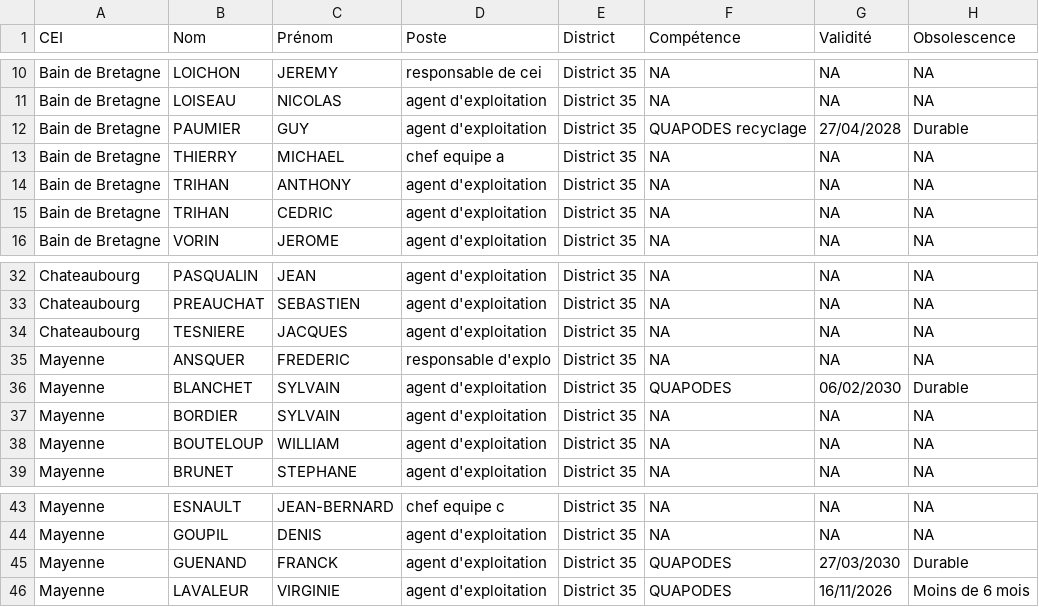
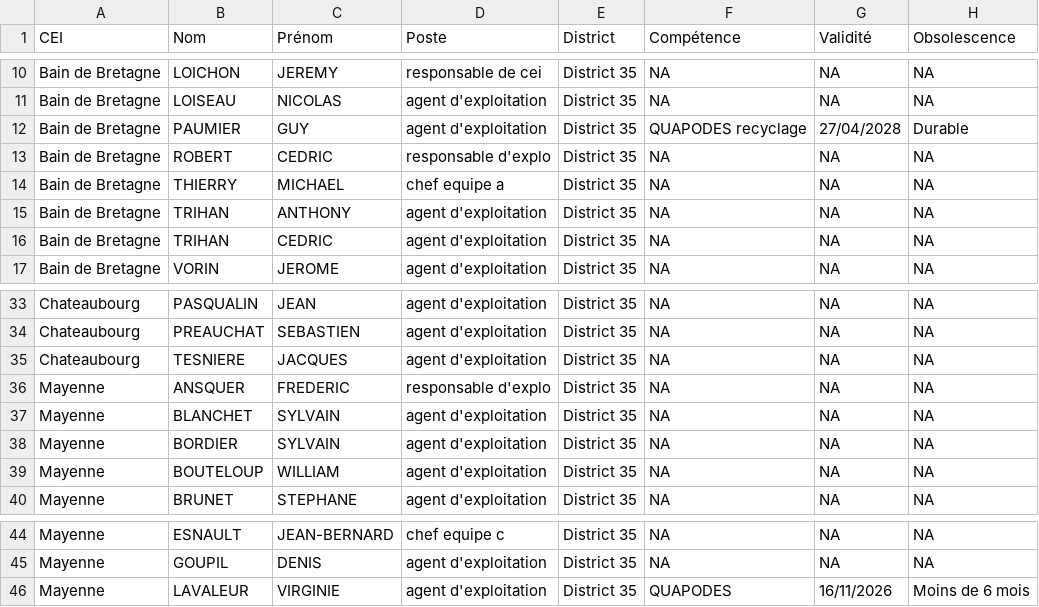
Before and after one commit to DIROuest-CG/schado35, a CSV file: docs/out/csv/habilitations_quapodes_District 35.csv, drawn as a sheet; only a part is shown, gaps mark what is left out.

```diff
--- a/docs/out/csv/habilitations_quapodes_District 35.csv
+++ b/docs/out/csv/habilitations_quapodes_District 35.csv
@@ -12,2 +12,3 @@
 "Bain de Bretagne","PAUMIER","GUY","agent d'exploitation","District 35","QUAPODES recyclage","27/04/2028","Durable"
+"Bain de Bretagne","ROBERT","CEDRIC","responsable d'explo","District 35",NA,NA,NA
 "Bain de Bretagne","THIERRY","MICHAEL","chef equipe a","District 35",NA,NA,NA
@@ -35,3 +36,3 @@
 "Mayenne","ANSQUER","FREDERIC","responsable d'explo","District 35",NA,NA,NA
-"Mayenne","BLANCHET","SYLVAIN","agent d'exploitation","District 35","QUAPODES","06/02/2030","Durable"
+"Mayenne","BLANCHET","SYLVAIN","agent d'exploitation","District 35",NA,NA,NA
 "Mayenne","BORDIER","SYLVAIN","agent d'exploitation","District 35",NA,NA,NA
@@ -44,3 +45,2 @@
 "Mayenne","GOUPIL","DENIS","agent d'exploitation","District 35",NA,NA,NA
-"Mayenne","GUENAND","FRANCK","agent d'exploitation","District 35","QUAPODES","27/03/2030","Durable"
 "Mayenne","LAVALEUR","VIRGINIE","agent d'exploitation","District 35","QUAPODES","16/11/2026","Moins de 6 mois"
```
Also changed, not shown: docs/out/csv/habilitations_fauchage_District 35.csv, docs/out/csv/habilitations_grue_auxiliaire_District 35.csv, 15 other files.
